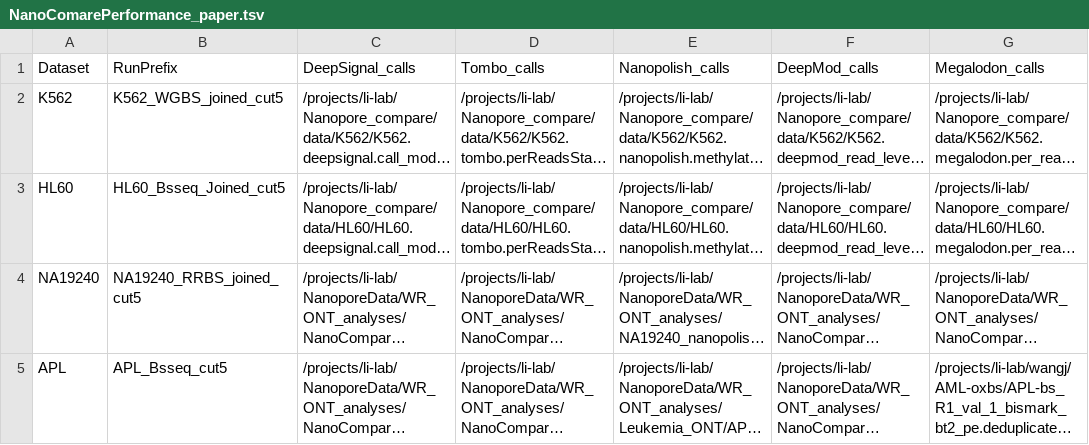
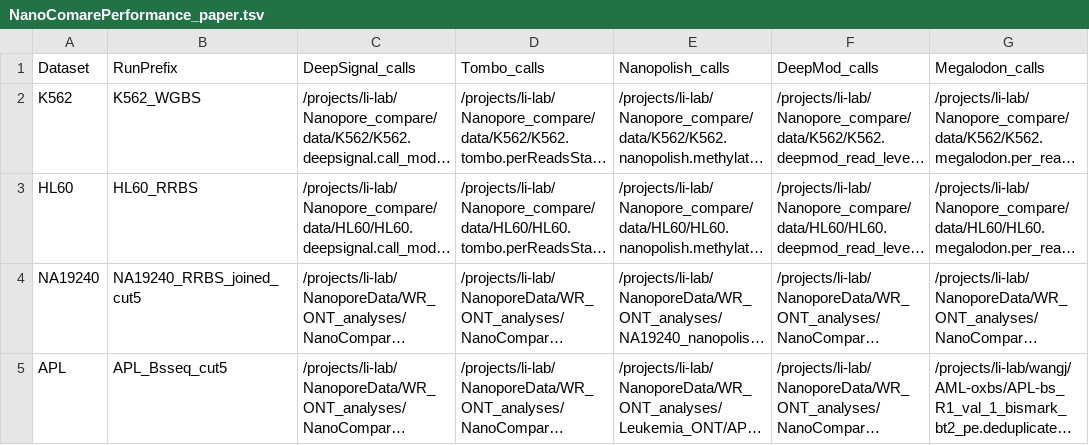
Before and after one commit to LabShengLi/nanome, a TSV file: src/NanoComarePerformance_paper.tsv, drawn as a sheet; only a part is shown; long unchanged cells end in …; the diff names each change by its address in the sheet, - before the commit and + after, or states it on an @@ line.

Commit message:
meth perf generate standard colname and value name

```diff
--- a/src/NanoComarePerformance_paper.tsv
+++ b/src/NanoComarePerformance_paper.tsv
-B2 (RunPrefix): K562_WGBS_joined_cut5
+B2 (RunPrefix): K562_WGBS
-B3 (RunPrefix): HL60_Bsseq_Joined_cut5
+B3 (RunPrefix): HL60_RRBS
```
Also changed, not shown: 8 other files.
